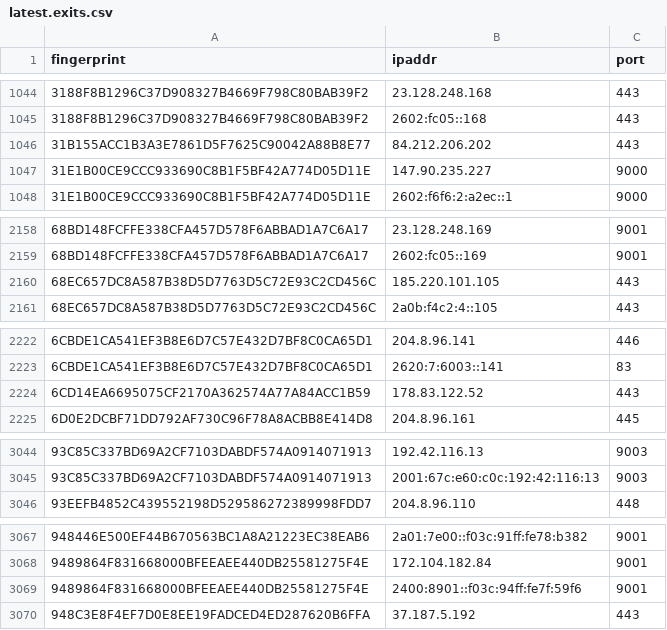
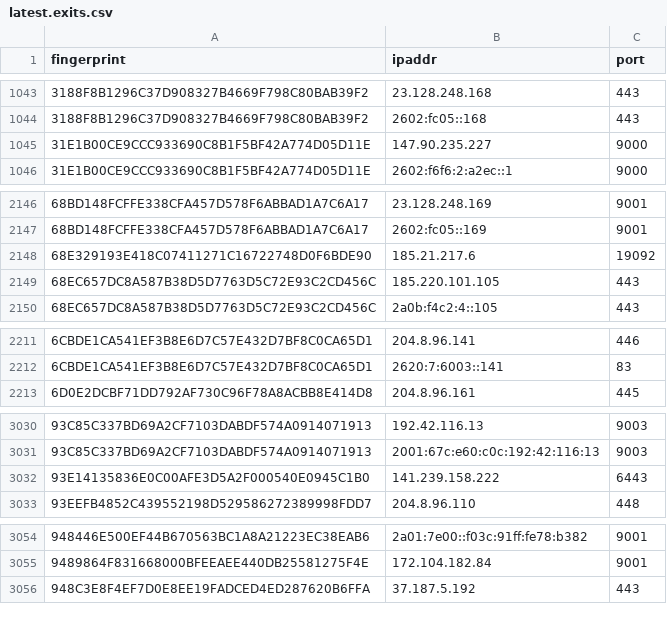
Before and after one commit to alireza-rezaee/tor-nodes, a CSV file: latest.exits.csv, drawn as a sheet; only a part is shown, gaps mark what is left out; removed rows and columns are numbered as before the commit, all else as after; the diff covers the shown part only; the diff names each change by its address in the sheet, - before the commit and + after, or states it on an @@ line.

```diff
--- a/latest.exits.csv
+++ b/latest.exits.csv
-row 1046: 31B155ACC1B3A3E7861D5F7625C90042A88B8E77 | 84.212.206.202 | 443
+row 2148: 68E329193E418C07411271C16722748D0F6BDE90 | 185.21.217.6 | 19092
-row 2224: 6CD14EA6695075CF2170A362574A77A84ACC1B59 | 178.83.122.52 | 443
+row 3032: 93E14135836E0C00AFE3D5A2F000540E0945C1B0 | 141.239.158.222 | 6443
-row 3069: 9489864F831668000BFEEAEE440DB25581275F4E | 2400:8901::f03c:94ff:fe7f:59f6 | 9001
```
Also changed, not shown: 1 added row, 22 removed rows and 2 edited cells elsewhere in this file, latest.all.csv, latest.guards.csv.
